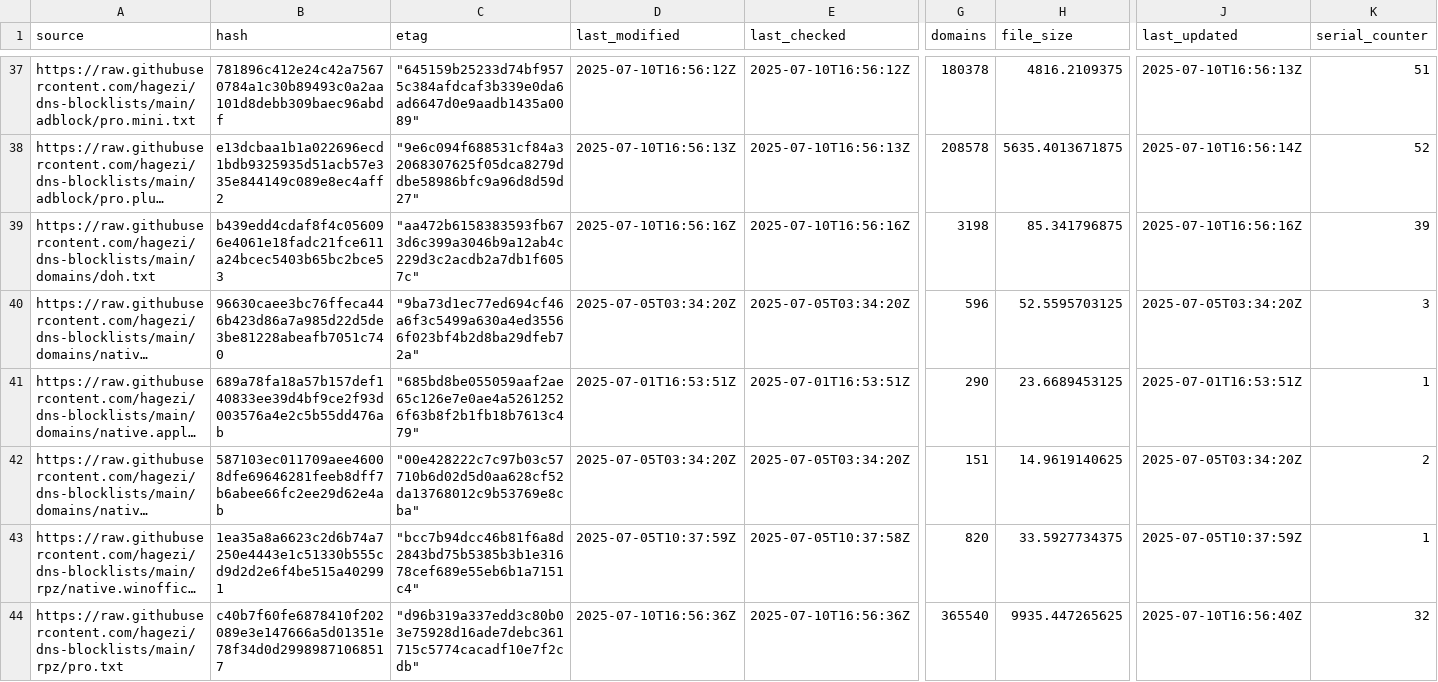
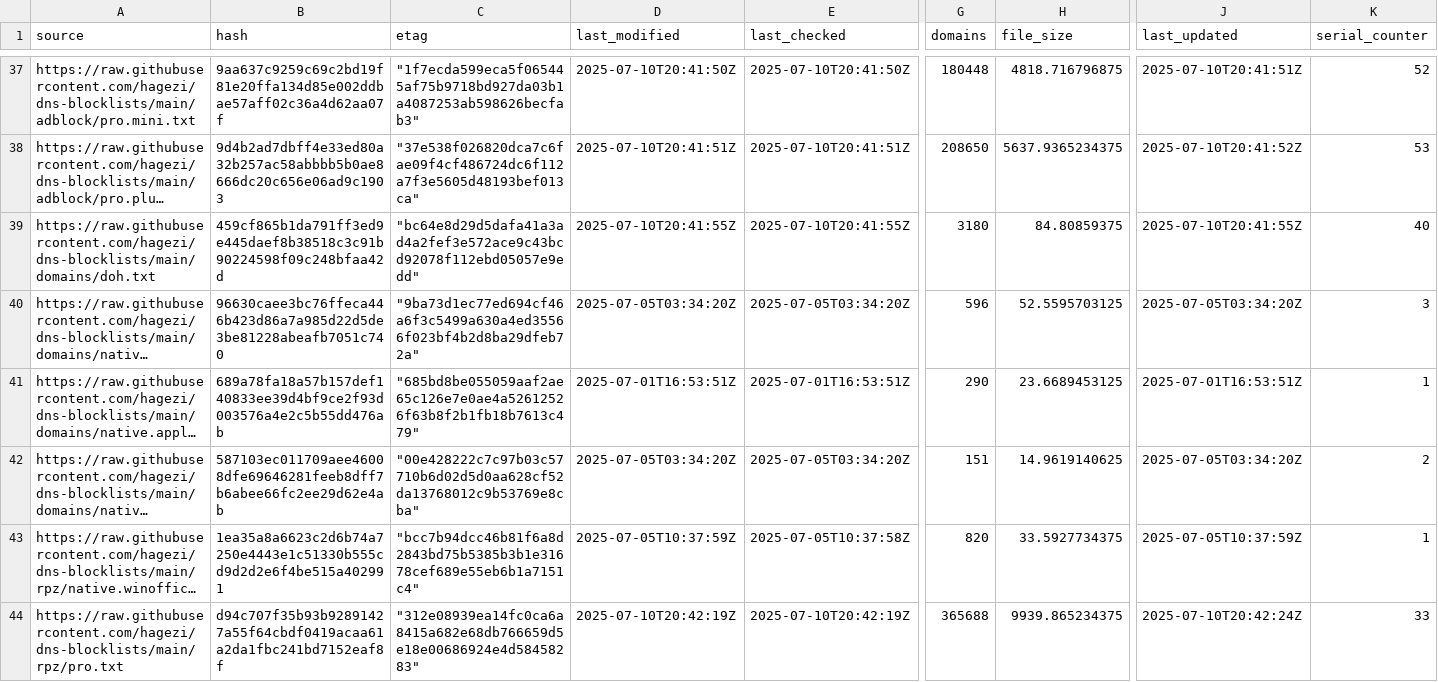
Before and after one commit to ummeegge/RPZ-Blocklists, a CSV file: tools/source-hashes.csv, drawn as a sheet; only a part is shown, gaps mark what is left out; long unchanged cells end in …; the diff covers the shown part only; the diff names each change by its address in the sheet, - before the commit and + after, or states it on an @@ line.

```diff
--- a/tools/source-hashes.csv
+++ b/tools/source-hashes.csv
-B37 (hash): 781896c412e24c42a75670784a1c30b89493c0a2aa101d8debb309baec96abdf
+B37 (hash): 9aa637c9259c69c2bd19f81e20ffa134d85e002ddbae57aff02c36a4d62aa07f
-C37 (etag): "645159b25233d74bf9575c384afdcaf3b339e0da6ad6647d0e9aadb1435a0089"
+C37 (etag): "1f7ecda599eca5f065445af75b9718bd927da03b1a4087253ab598626becfab3"
-D37 (last_modified): 2025-07-10T16:56:12Z
+D37 (last_modified): 2025-07-10T20:41:50Z
-E37 (last_checked): 2025-07-10T16:56:12Z
+E37 (last_checked): 2025-07-10T20:41:50Z
-G37 (domains): 180378
+G37 (domains): 180448
-H37 (file_size): 4816.2109375
+H37 (file_size): 4818.716796875
-J37 (last_updated): 2025-07-10T16:56:13Z
+J37 (last_updated): 2025-07-10T20:41:51Z
-K37 (serial_counter): 51
+K37 (serial_counter): 52
-B38 (hash): e13dcbaa1b1a022696ecd1bdb9325935d51acb57e335e844149c089e8ec4aff2
+B38 (hash): 9d4b2ad7dbff4e33ed80a32b257ac58abbbb5b0ae8666dc20c656e06ad9c1903
-C38 (etag): "9e6c094f688531cf84a32068307625f05dca8279ddbe58986bfc9a96d8d59d27"
+C38 (etag): "37e538f026820dca7c6fae09f4cf486724dc6f112a7f3e5605d48193bef013ca"
-D38 (last_modified): 2025-07-10T16:56:13Z
+D38 (last_modified): 2025-07-10T20:41:51Z
-E38 (last_checked): 2025-07-10T16:56:13Z
+E38 (last_checked): 2025-07-10T20:41:51Z
-G38 (domains): 208578
+G38 (domains): 208650
-H38 (file_size): 5635.4013671875
+H38 (file_size): 5637.9365234375
-J38 (last_updated): 2025-07-10T16:56:14Z
+J38 (last_updated): 2025-07-10T20:41:52Z
-K38 (serial_counter): 52
+K38 (serial_counter): 53
-B39 (hash): b439edd4cdaf8f4c056096e4061e18fadc21fce611a24bcec5403b65bc2bce53
+B39 (hash): 459cf865b1da791ff3ed9e445daef8b38518c3c91b90224598f09c248bfaa42d
-C39 (etag): "aa472b6158383593fb673d6c399a3046b9a12ab4c229d3c2acdb2a7db1f6057c"
+C39 (etag): "bc64e8d29d5dafa41a3ad4a2fef3e572ace9c43bcd92078f112ebd05057e9edd"
-D39 (last_modified): 2025-07-10T16:56:16Z
+D39 (last_modified): 2025-07-10T20:41:55Z
-E39 (last_checked): 2025-07-10T16:56:16Z
+E39 (last_checked): 2025-07-10T20:41:55Z
-G39 (domains): 3198
+G39 (domains): 3180
-H39 (file_size): 85.341796875
+H39 (file_size): 84.80859375
-J39 (last_updated): 2025-07-10T16:56:16Z
+J39 (last_updated): 2025-07-10T20:41:55Z
-K39 (serial_counter): 39
+K39 (serial_counter): 40
-B44 (hash): c40b7f60fe6878410f202089e3e147666a5d01351e78f34d0d29989871068517
+B44 (hash): d94c707f35b93b92891427a55f64cbdf0419acaa61a2da1fbc241bd7152eaf8f
-C44 (etag): "d96b319a337edd3c80b03e75928d16ade7debc361715c5774cacadf10e7f2cdb"
+C44 (etag): "312e08939ea14fc0ca6a8415a682e68db766659d5e18e00686924e4d58458283"
-D44 (last_modified): 2025-07-10T16:56:36Z
+D44 (last_modified): 2025-07-10T20:42:19Z
-E44 (last_checked): 2025-07-10T16:56:36Z
+E44 (last_checked): 2025-07-10T20:42:19Z
-G44 (domains): 365540
+G44 (domains): 365688
-H44 (file_size): 9935.447265625
+H44 (file_size): 9939.865234375
-J44 (last_updated): 2025-07-10T16:56:40Z
+J44 (last_updated): 2025-07-10T20:42:24Z
-K44 (serial_counter): 32
+K44 (serial_counter): 33
```
Also changed, not shown: 94 edited cells elsewhere in this file, 17 other files.
